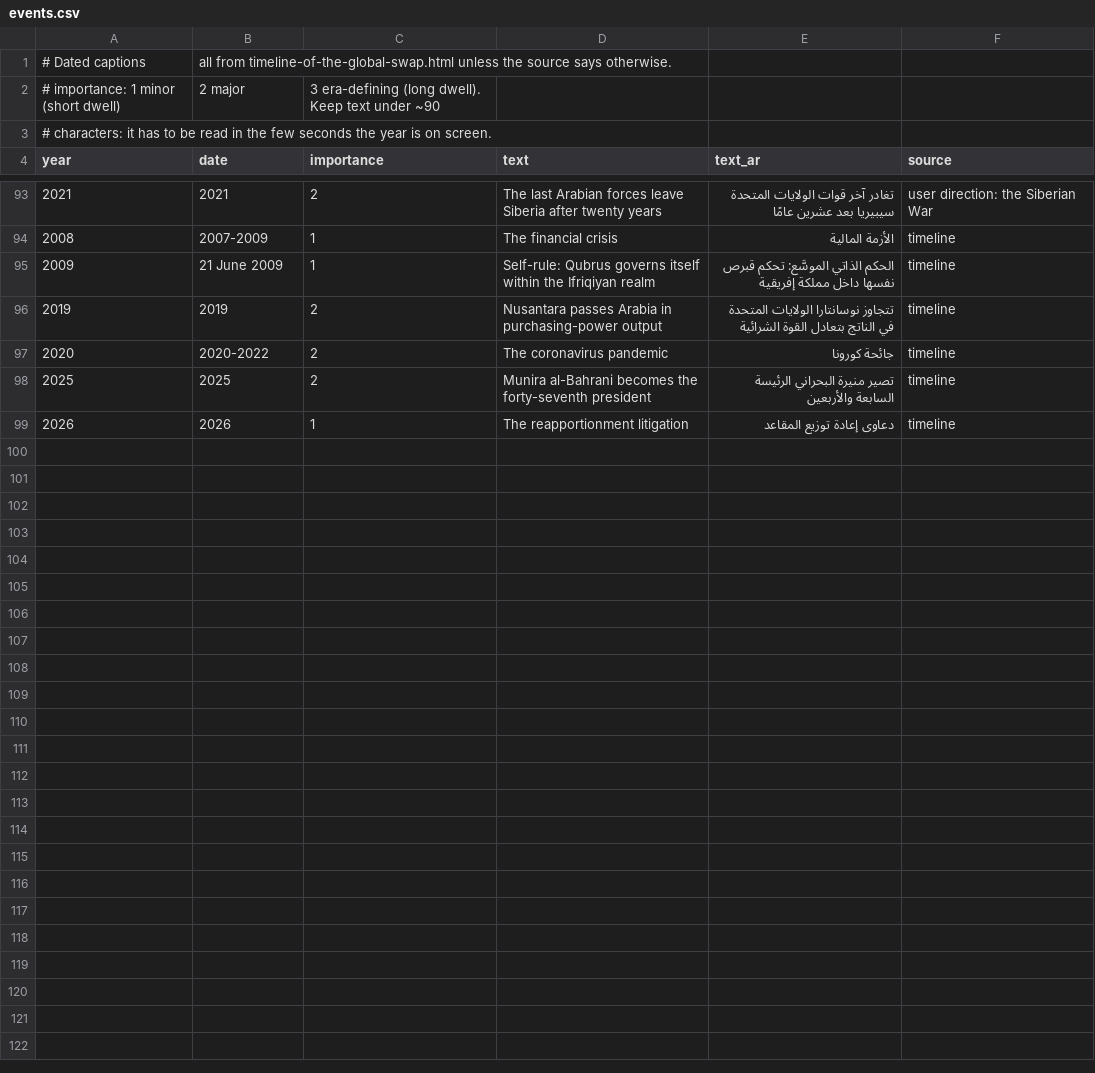
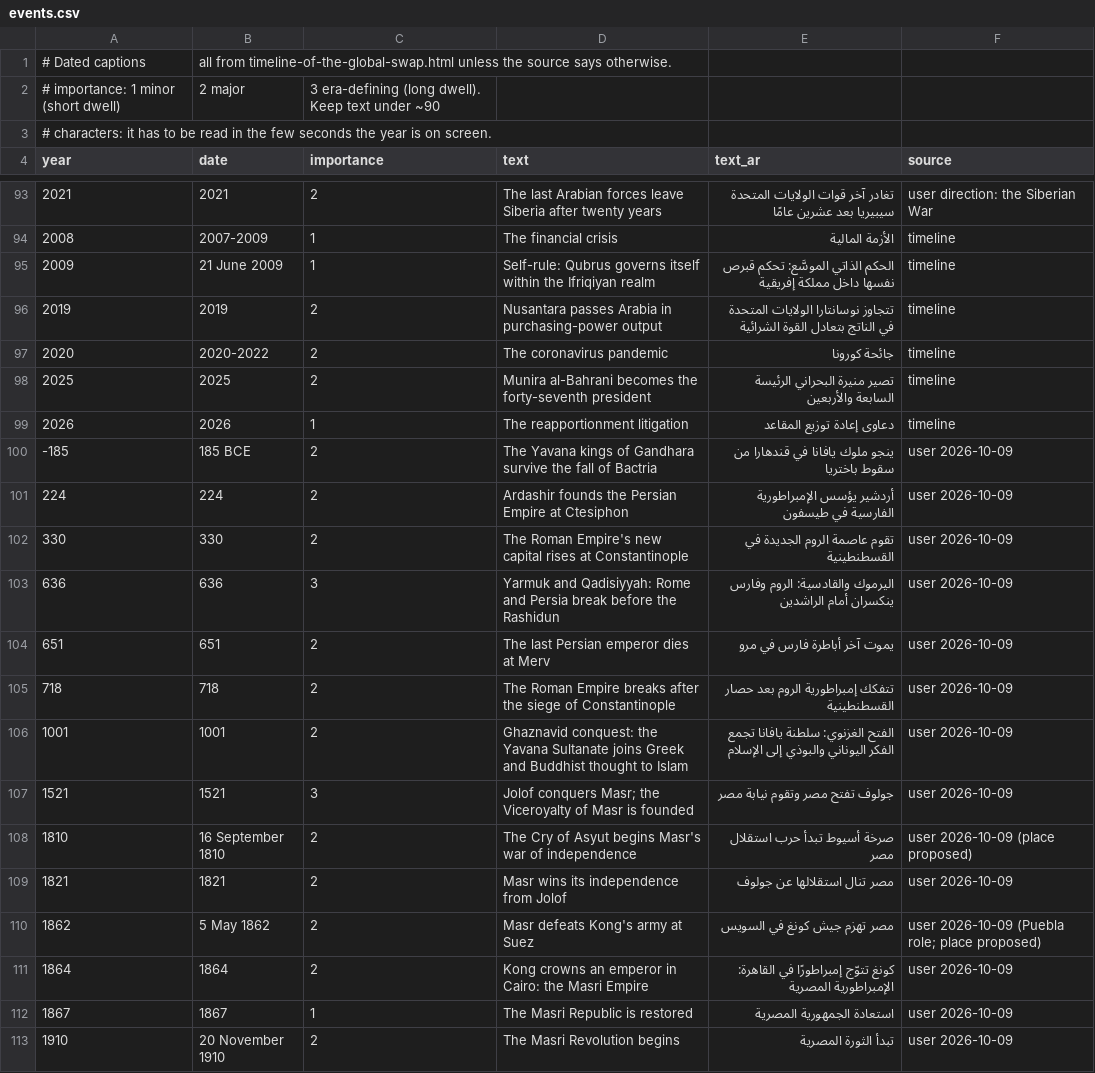
Before and after one commit to Mofferato/controglobe, a CSV file: video/data/events.csv, drawn as a sheet; only a part is shown, gaps mark what is left out.

```diff
--- a/video/data/events.csv
+++ b/video/data/events.csv
@@ -99 +99,15 @@ year,date,importance,text,text_ar,source
 2026,2026,1,The reapportionment litigation,دعاوى إعادة توزيع المقاعد,timeline
+-185,185 BCE,2,The Yavana kings of Gandhara survive the fall of Bactria,ينجو ملوك يافانا في قندهارا من سقوط باختريا,user 2026-10-09
+224,224,2,Ardashir founds the Persian Empire at Ctesiphon,أردشير يؤسس الإمبراطورية الفارسية في طيسفون,user 2026-10-09
+330,330,2,The Roman Empire's new capital rises at Constantinople,تقوم عاصمة الروم الجديدة في القسطنطينية,user 2026-10-09
+636,636,3,Yarmuk and Qadisiyyah: Rome and Persia break before the Rashidun,اليرموك والقادسية: الروم وفارس ينكسران أمام الراشدين,user 2026-10-09
+651,651,2,The last Persian emperor dies at Merv,يموت آخر أباطرة فارس في مرو,user 2026-10-09
+718,718,2,The Roman Empire breaks after the siege of Constantinople,تتفكك إمبراطورية الروم بعد حصار القسطنطينية,user 2026-10-09
+1001,1001,2,Ghaznavid conquest: the Yavana Sultanate joins Greek and Buddhist thought to Islam,الفتح الغزنوي: سلطنة يافانا تجمع الفكر اليوناني والبوذي إلى الإسلام,user 2026-10-09
+1521,1521,3,Jolof conquers Masr; the Viceroyalty of Masr is founded,جولوف تفتح مصر وتقوم نيابة مصر,user 2026-10-09
+1810,16 September 1810,2,The Cry of Asyut begins Masr's war of independence,صرخة أسيوط تبدأ حرب استقلال مصر,user 2026-10-09 (place proposed)
+1821,1821,2,Masr wins its independence from Jolof,مصر تنال استقلالها عن جولوف,user 2026-10-09
+1862,5 May 1862,2,Masr defeats Kong's army at Suez,مصر تهزم جيش كونغ في السويس,user 2026-10-09 (Puebla role; place proposed)
+1864,1864,2,Kong crowns an emperor in Cairo: the Masri Empire,كونغ تتوّج إمبراطورًا في القاهرة: الإمبراطورية المصرية,user 2026-10-09
+1867,1867,1,The Masri Republic is restored,استعادة الجمهورية المصرية,user 2026-10-09
+1910,20 November 1910,2,The Masri Revolution begins,تبدأ الثورة المصرية,user 2026-10-09
```
Also changed, not shown: video/data/armies.csv, video/data/checks.csv, 20 other files.
